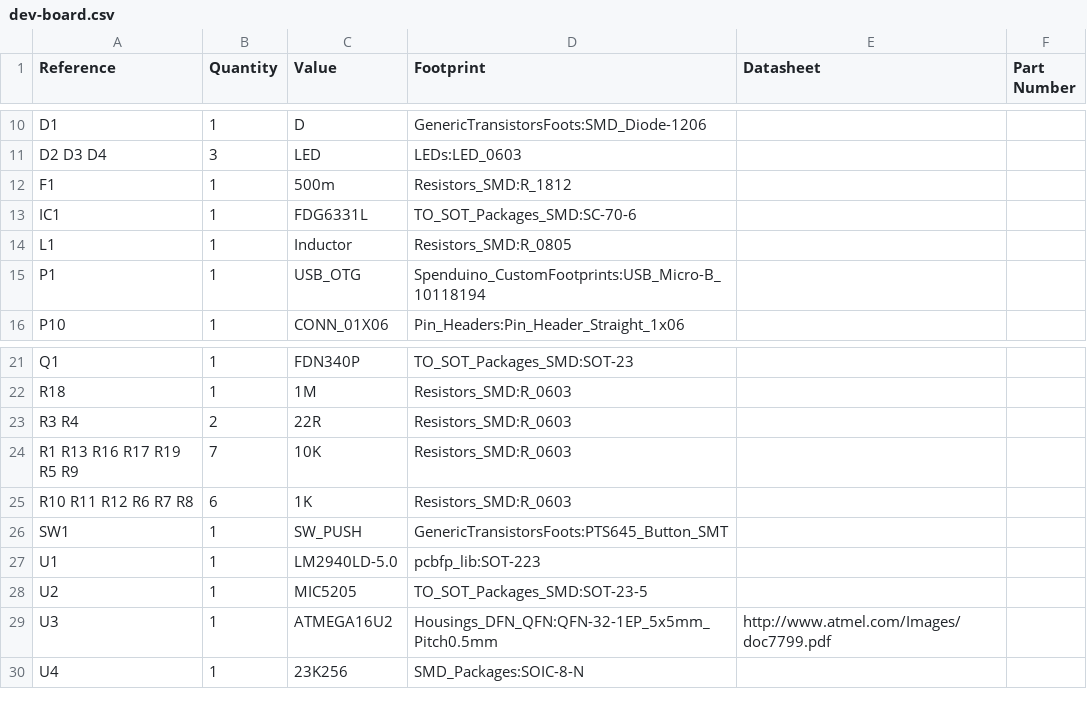
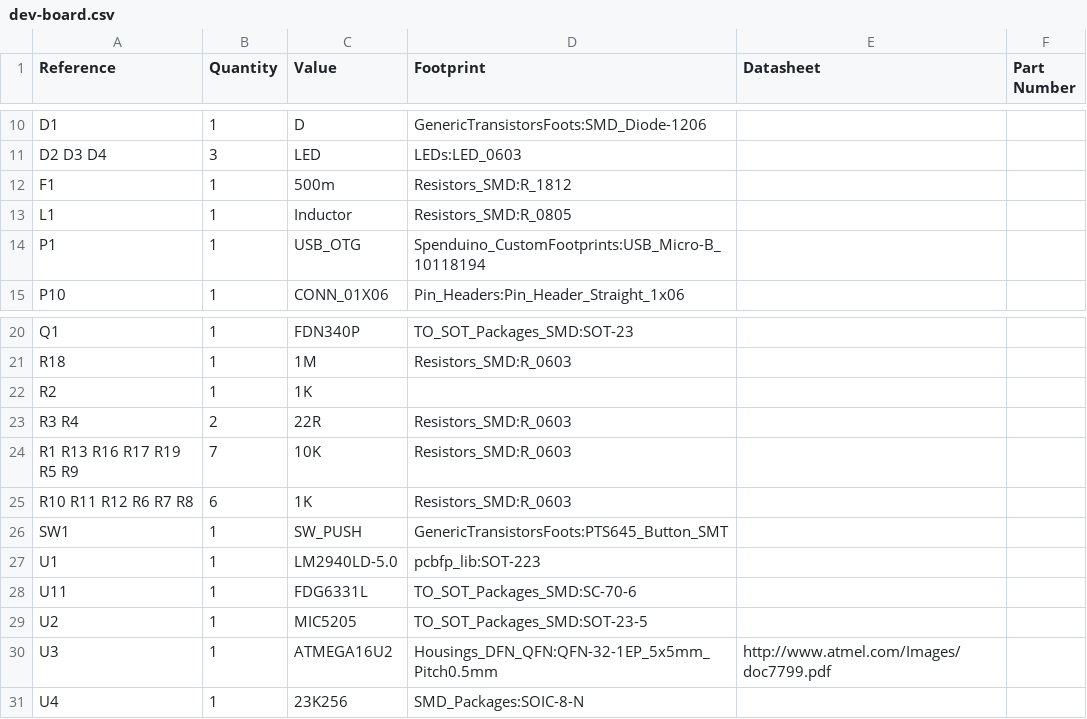
Before and after one commit to woo2/ugolino, a CSV file: hw/dev-board.csv, drawn as a sheet; only a part is shown, gaps mark what is left out; removed rows and columns are numbered as before the commit, all else as after; the diff names each change by its address in the sheet, - before the commit and + after, or states it on an @@ line.

```diff
--- a/hw/dev-board.csv
+++ b/hw/dev-board.csv
-row 13: IC1 | 1 | FDG6331L | TO_SOT_Packages_SMD:SC-70-6
+row 22: R2 | 1 | 1K
+row 28: U11 | 1 | FDG6331L | TO_SOT_Packages_SMD:SC-70-6
```
Also changed, not shown: 8 other files.
